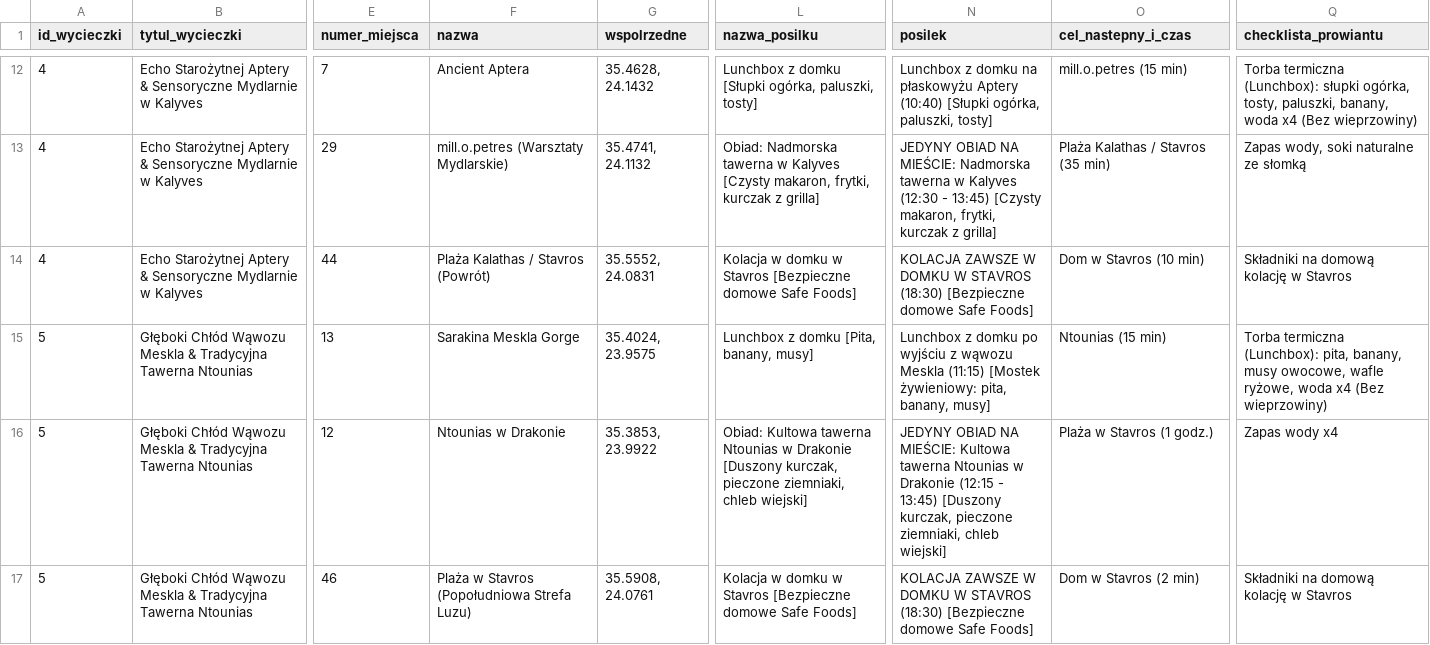
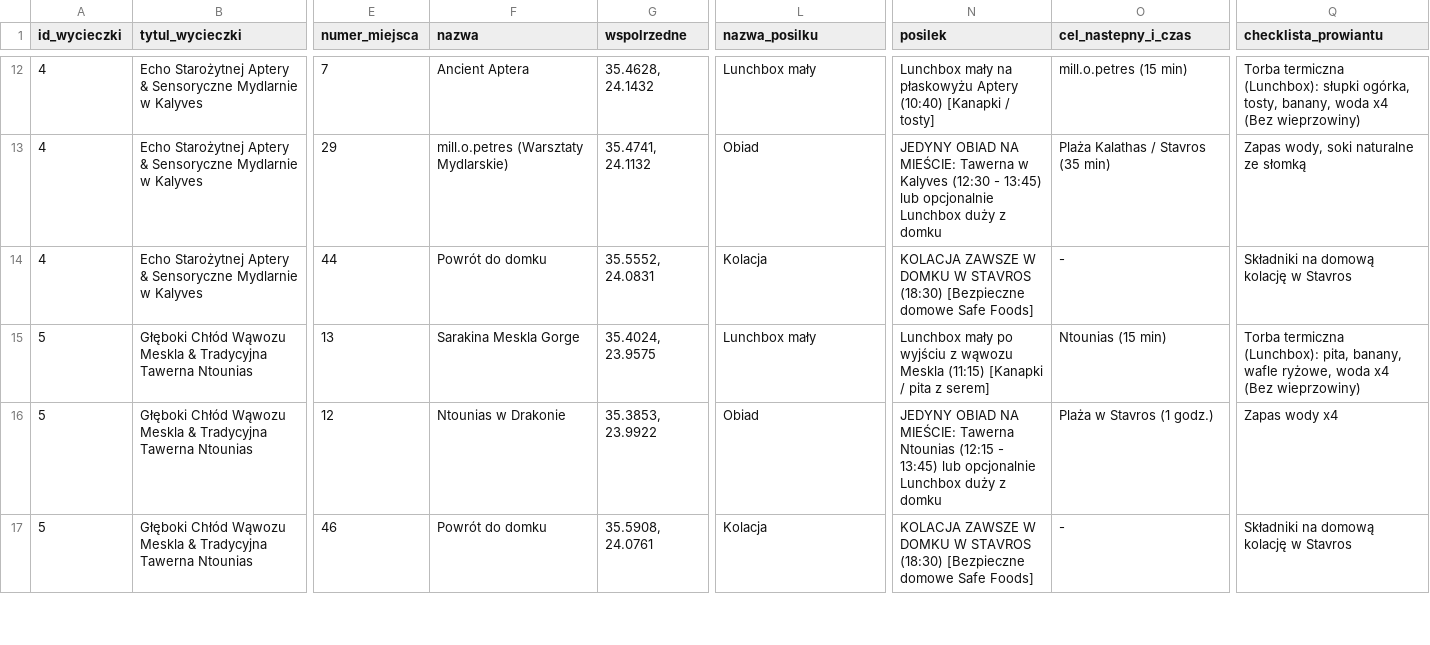
Before and after one commit to mgoral55/fadyssai, a CSV file: wycieczki.csv, drawn as a sheet; only a part is shown, gaps mark what is left out; the diff covers the shown part only; the diff names each change by its address in the sheet, - before the commit and + after, or states it on an @@ line.

```diff
--- a/wycieczki.csv
+++ b/wycieczki.csv
-L12 (nazwa_posilku): Lunchbox z domku [Słupki ogórka, paluszki, tosty]
+L12 (nazwa_posilku): Lunchbox mały
-N12 (posilek): Lunchbox z domku na płaskowyżu Aptery (10:40) [Słupki ogórka, paluszki, tosty]
+N12 (posilek): Lunchbox mały na płaskowyżu Aptery (10:40) [Kanapki / tosty]
-Q12 (checklista_prowiantu): …ogórka, tosty, paluszki, banany, woda…
+Q12 (checklista_prowiantu): …ogórka, tosty, banany, woda…
-L13 (nazwa_posilku): Obiad: Nadmorska tawerna w Kalyves [Czysty makaron, frytki, kurczak z grilla]
+L13 (nazwa_posilku): Obiad
-N13 (posilek): …NA MIEŚCIE: Nadmorska tawerna w Kalyves (12:30 - 13:45) [Czysty makaron, frytki, kurczak z grilla]
+N13 (posilek): …NA MIEŚCIE: Tawerna w Kalyves (12:30 - 13:45) lub opcjonalnie Lunchbox duży z domku
-F14 (nazwa): Plaża Kalathas / Stavros (Powrót)
+F14 (nazwa): Powrót do domku
-L14 (nazwa_posilku): Kolacja w domku w Stavros [Bezpieczne domowe Safe Foods]
+L14 (nazwa_posilku): Kolacja
-O14 (cel_nastepny_i_czas): Dom w Stavros (10 min)
+O14 (cel_nastepny_i_czas): -
-L15 (nazwa_posilku): Lunchbox z domku [Pita, banany, musy]
+L15 (nazwa_posilku): Lunchbox mały
-N15 (posilek): Lunchbox z domku po wyjściu z wąwozu Meskla (11:15) [Mostek żywieniowy: pita, banany, musy]
+N15 (posilek): Lunchbox mały po wyjściu z wąwozu Meskla (11:15) [Kanapki / pita z serem]
-Q15 (checklista_prowiantu): …pita, banany, musy owocowe, wafle ryżowe,…
+Q15 (checklista_prowiantu): …pita, banany, wafle ryżowe,…
-L16 (nazwa_posilku): Obiad: Kultowa tawerna Ntounias w Drakonie [Duszony kurczak, pieczone ziemniaki, chleb wiejski]
+L16 (nazwa_posilku): Obiad
-N16 (posilek): …NA MIEŚCIE: Kultowa tawerna Ntounias w Drakonie (12:15 - 13:45) [Duszony kurczak, pieczone ziemniaki, chleb wiejski]
+N16 (posilek): …NA MIEŚCIE: Tawerna Ntounias (12:15 - 13:45) lub opcjonalnie Lunchbox duży z domku
-F17 (nazwa): Plaża w Stavros (Popołudniowa Strefa Luzu)
+F17 (nazwa): Powrót do domku
-L17 (nazwa_posilku): Kolacja w domku w Stavros [Bezpieczne domowe Safe Foods]
+L17 (nazwa_posilku): Kolacja
-O17 (cel_nastepny_i_czas): Dom w Stavros (2 min)
+O17 (cel_nastepny_i_czas): -
```
Also changed, not shown: 49 edited cells elsewhere in this file, 2 other files.
